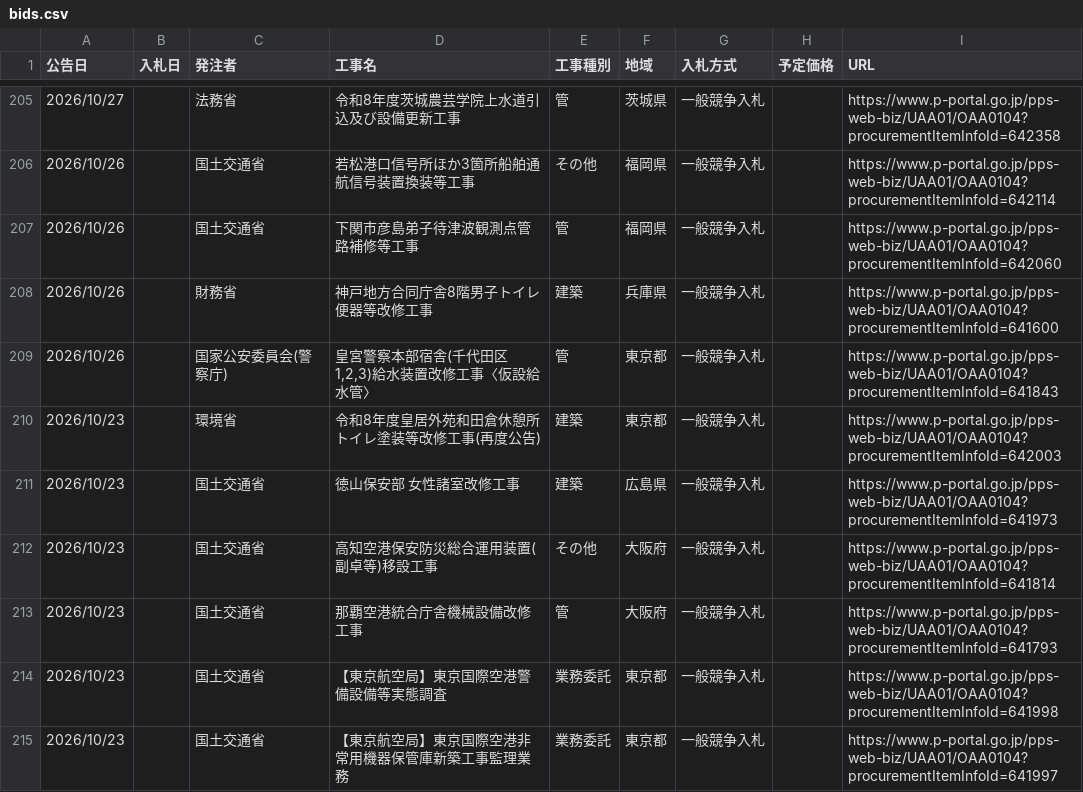
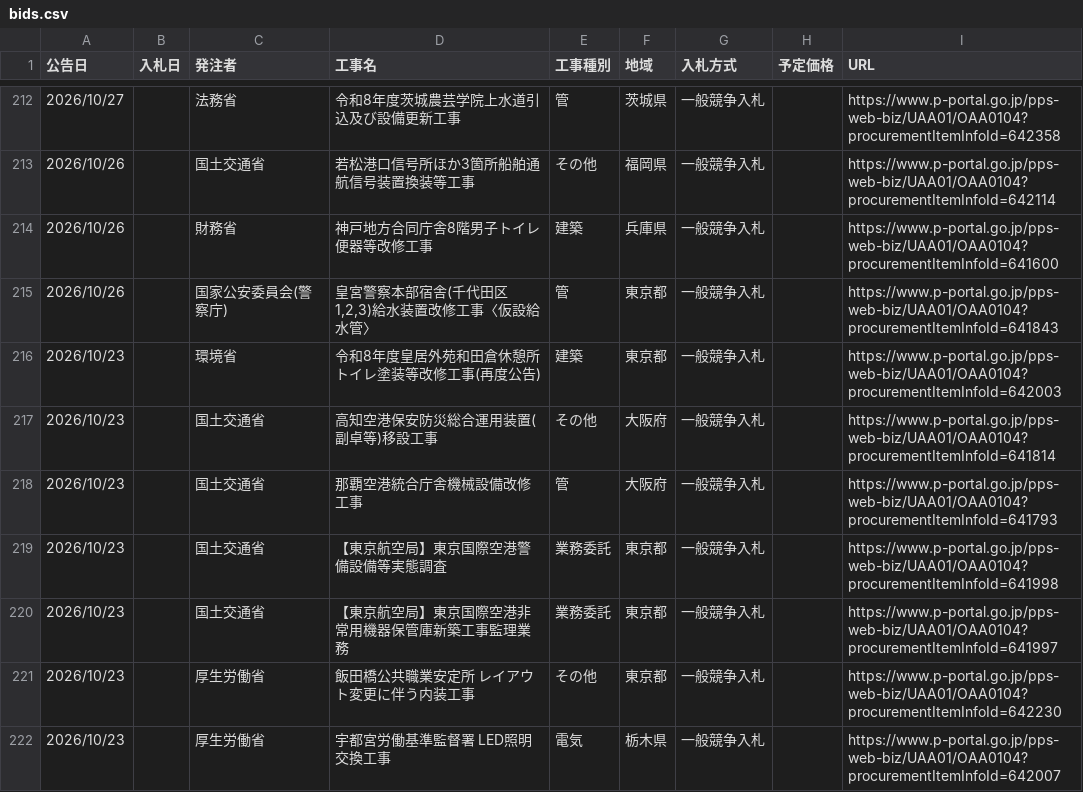
Before and after one commit to Takumi-Qz/scraping-nyusatsu, a CSV file: data/bids.csv, drawn as a sheet; only a part is shown, gaps mark what is left out; the shorter side is filled out with more unchanged rows; the diff covers the shown part only.

```diff
--- a/data/bids.csv
+++ b/data/bids.csv
@@ -206,3 +213,2 @@
 2026/10/26,,国土交通省,若松港口信号所ほか3箇所船舶通航信号装置換装等工事,その他,福岡県,一般競争入札,,https://www.p-portal.go.jp/pps-web-biz/UAA01/OAA0104?procurementItemInfoId=642114
-2026/10/26,,国土交通省,下関市彦島弟子待津波観測点管路補修等工事,管,福岡県,一般競争入札,,https://www.p-portal.go.jp/pps-web-biz/UAA01/OAA0104?procurementItemInfoId=642060
 2026/10/26,,財務省,神戸地方合同庁舎8階男子トイレ便器等改修工事,建築,兵庫県,一般競争入札,,https://www.p-portal.go.jp/pps-web-biz/UAA01/OAA0104?procurementItemInfoId=641600
@@ -210,3 +216,2 @@
 2026/10/23,,環境省,令和8年度皇居外苑和田倉休憩所トイレ塗装等改修工事(再度公告),建築,東京都,一般競争入札,,https://www.p-portal.go.jp/pps-web-biz/UAA01/OAA0104?procurementItemInfoId=642003
-2026/10/23,,国土交通省,徳山保安部 女性諸室改修工事,建築,広島県,一般競争入札,,https://www.p-portal.go.jp/pps-web-biz/UAA01/OAA0104?procurementItemInfoId=641973
 2026/10/23,,国土交通省,高知空港保安防災総合運用装置(副卓等)移設工事,その他,大阪府,一般競争入札,,https://www.p-portal.go.jp/pps-web-biz/UAA01/OAA0104?procurementItemInfoId=641814
```
Also changed, not shown: 8 added rows, 6 removed rows and 1 moved row elsewhere in this file.
